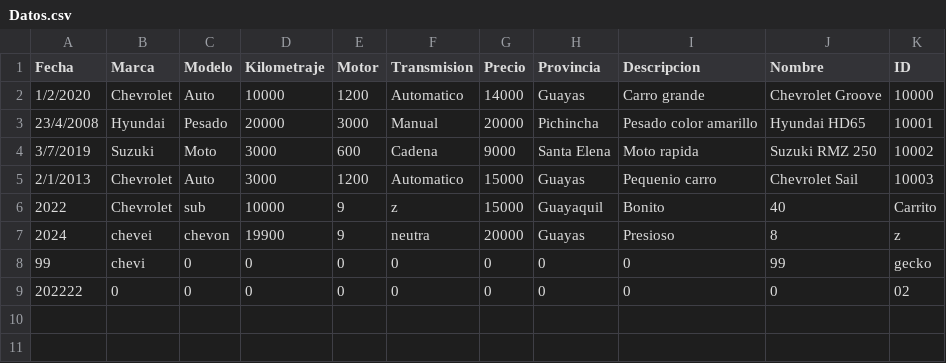
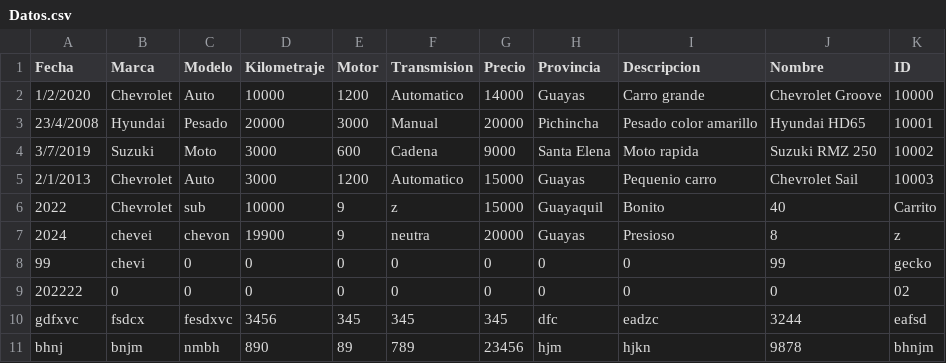
Before and after one commit to leozam02/ProyectoEstructura1p, a CSV file: Datos.csv, drawn as a sheet; the diff names each change by its address in the sheet, - before the commit and + after, or states it on an @@ line.

Commit message:
Correciones de diseño en Datos y Menú. Se añadió información de los carros al presentar

```diff
--- a/Datos.csv
+++ b/Datos.csv
+row 10: gdfxvc | fsdcx | fesdxvc | 3456 | 345 | 345 | 345 | dfc | eadzc | 3244 | eafsd
+row 11: bhnj | bnjm | nmbh | 890 | 89 | 789 | 23456 | hjm | hjkn | 9878 | bhnjm
```
Also changed, not shown: 11 other files.
